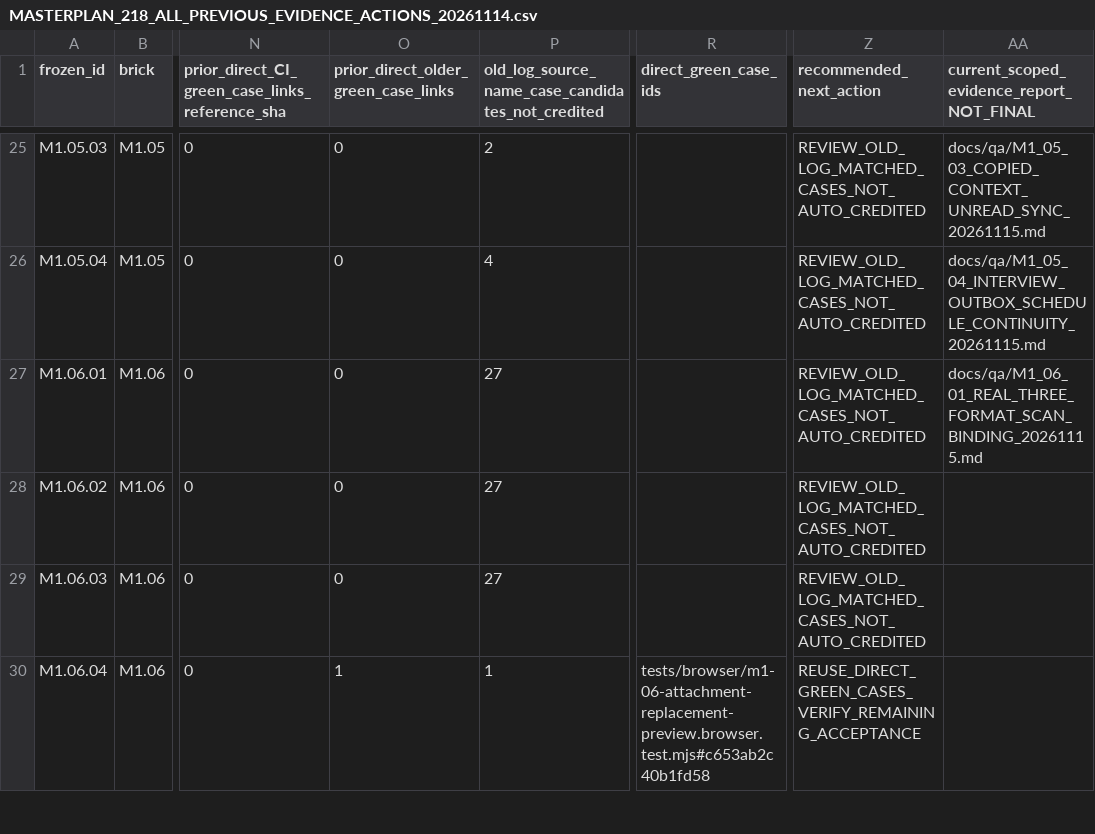
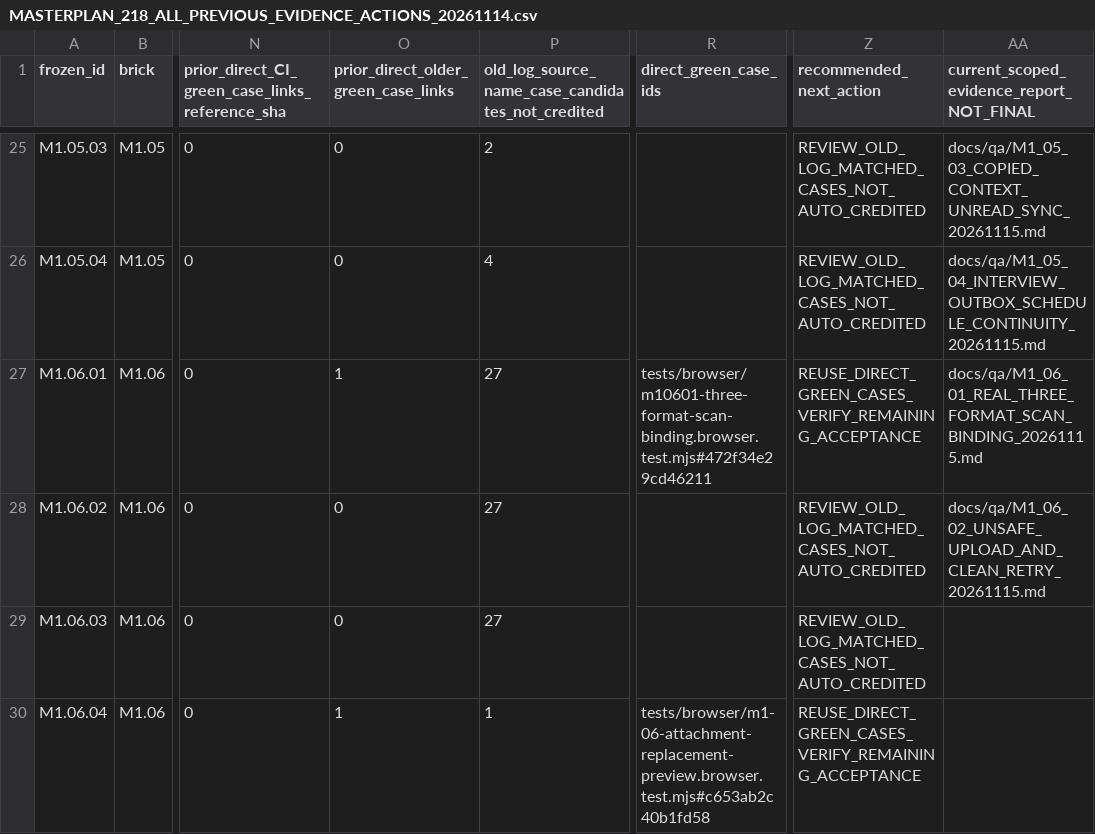
Before and after one commit to itxsam57/hseverify-production-hardening, a CSV file: docs/qa/evidence/MASTERPLAN_218_ALL_PREVIOUS_EVIDENCE_ACTIONS_20261114.csv, drawn as a sheet; only a part is shown, gaps mark what is left out; the diff names each change by its address in the sheet, - before the commit and + after, or states it on an @@ line.

Commit message:
test(M1.06.02): deny unsafe file and verify clean same-version recovery Autopilot-Cycle: 9a7e9190486d4f18a0f9ff20ca6b0a5e Autopilot-Feature: M1.06.02-REAL-UNSAFE-FILE-AND-EMPTY-RETRY Autopilot-Session: effb9926-d692-4466-ae66-3910171d96a7

```diff
--- a/docs/qa/evidence/MASTERPLAN_218_ALL_PREVIOUS_EVIDENCE_ACTIONS_20261114.csv
+++ b/docs/qa/evidence/MASTERPLAN_218_ALL_PREVIOUS_EVIDENCE_ACTIONS_20261114.csv
-O27: 0
+O27: 1
-R27 (direct_green_case_ids): (empty)
+R27 (direct_green_case_ids): tests/browser/m10601-three-format-scan-binding.browser.test.mjs#472f34e29cd46211
-Z27 (recommended_next_action): REVIEW_OLD_LOG_MATCHED_CASES_NOT_AUTO_CREDITED
+Z27 (recommended_next_action): REUSE_DIRECT_GREEN_CASES_VERIFY_REMAINING_ACCEPTANCE
-AA28: (empty)
+AA28: docs/qa/M1_06_02_UNSAFE_UPLOAD_AND_CLEAN_RETRY_20261115.md
```
Also changed, not shown: docs/qa/evidence/MASTERPLAN_218_EXECUTED_TESTS_BY_SCENARIO.csv, 14 other files.
